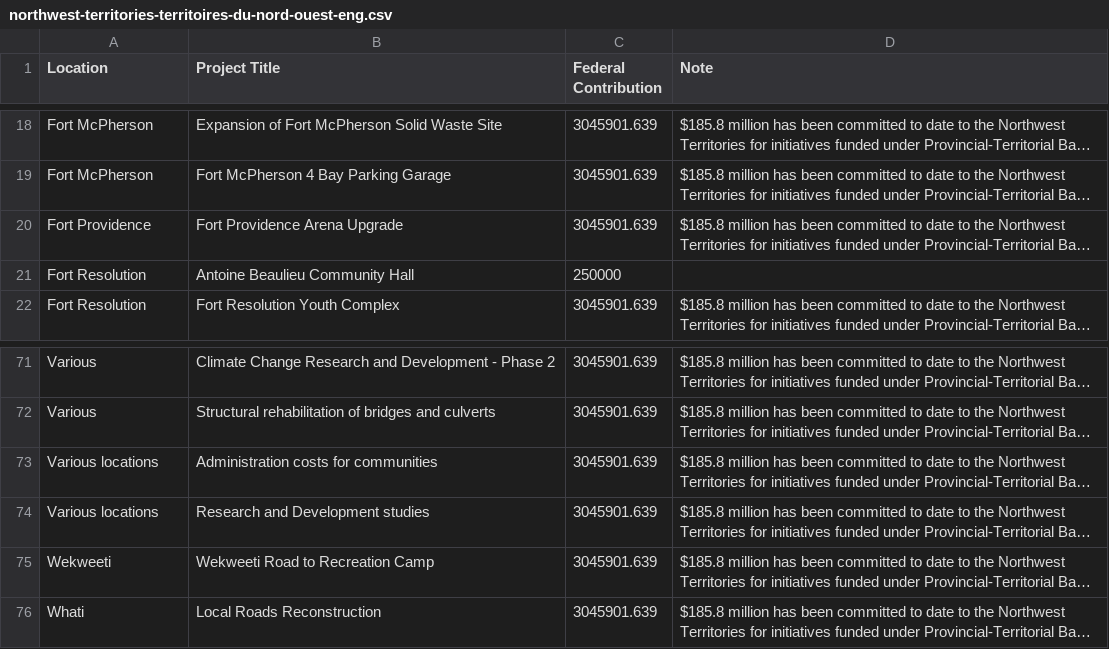
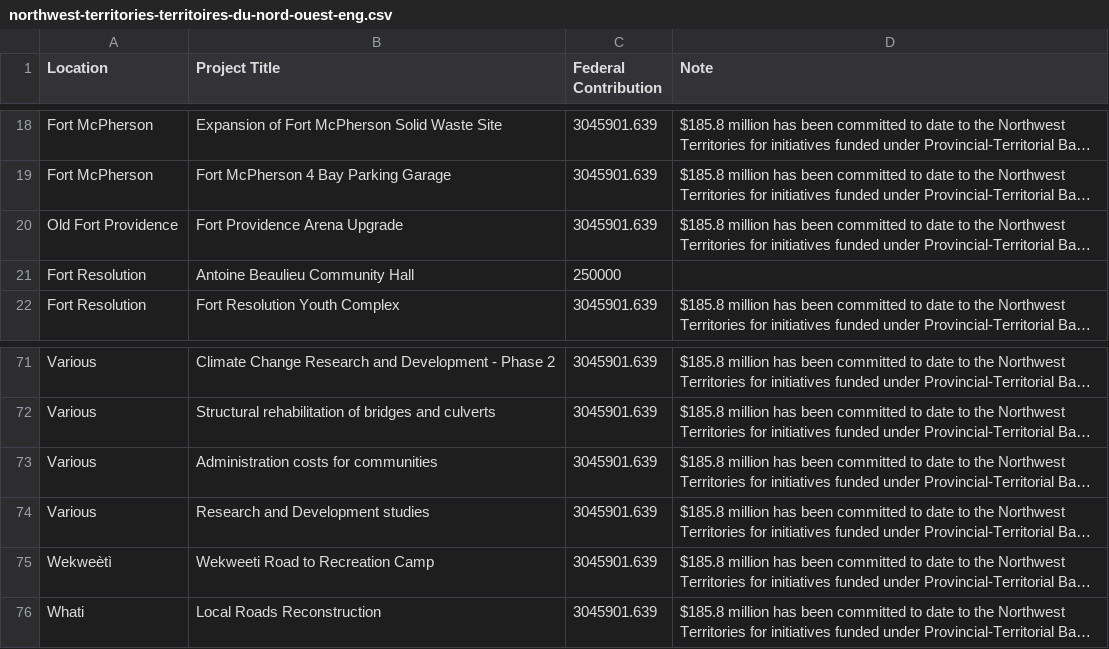
Before and after one commit to sudood/BI-436, a CSV file: DataSet/csv/northwest-territories-territoires-du-nord-ouest-eng.csv, drawn as a sheet; only a part is shown, gaps mark what is left out; long unchanged cells end in …; the diff names each change by its address in the sheet, - before the commit and + after, or states it on an @@ line.

```diff
--- a/DataSet/csv/northwest-territories-territoires-du-nord-ouest-eng.csv
+++ b/DataSet/csv/northwest-territories-territoires-du-nord-ouest-eng.csv
-A20 (Location): Fort Providence
+A20 (Location): Old Fort Providence
-A73:A74 (Location): Various locations
+A73:A74 (Location): Various
-A75 (Location): Wekweeti
+A75 (Location): Wekweètì
```
Also changed, not shown: DataSet/csv/nova-scotia-nouvelle-ecosse-eng.csv, 3 other files.
